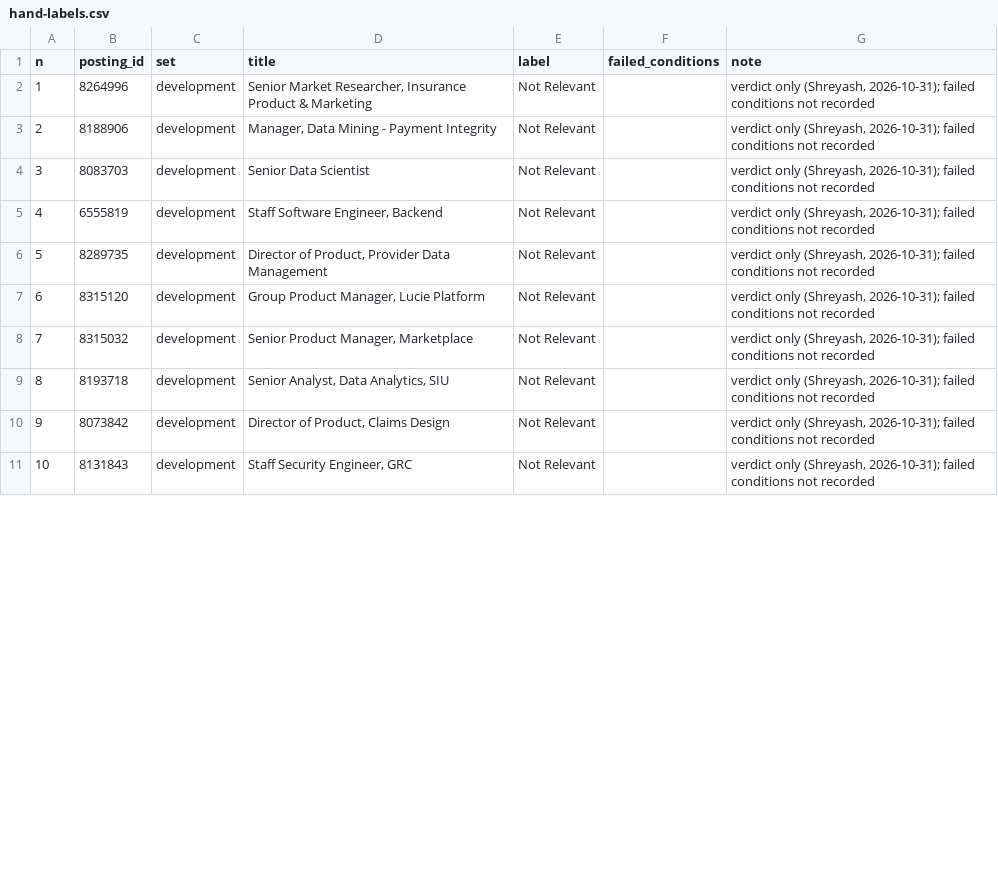
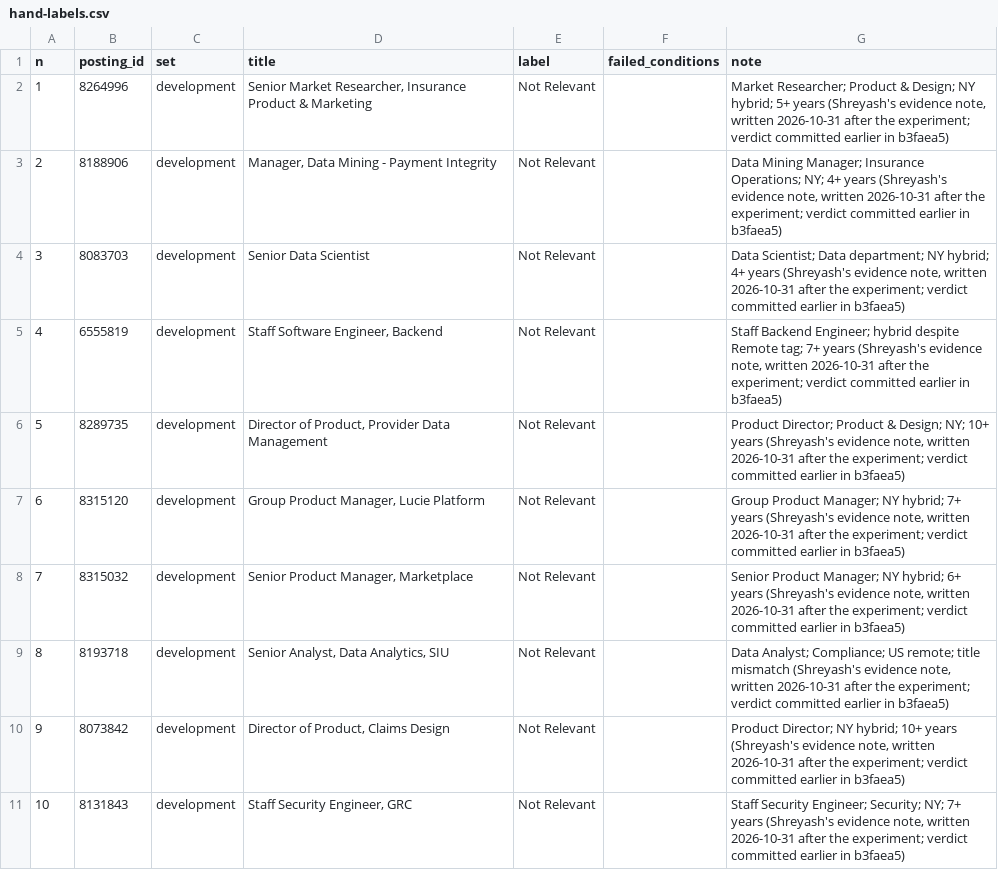
Before and after one commit to nikbearbrown/info-7375-prompt-engineering-for-generative-ai, a CSV file: fall-2026/shreyash-y/js1-contract-and-watch/labels/hand-labels.csv, drawn as a sheet; only a part is shown; the diff covers the shown part only.

Commit message:
JS1-CP15: Shreyash's label evidence notes, review of the five disputed postings, and the two rule decisions
All written by Shreyash on 2026-10-31 after the experiment and labeled that way; results unchanged.
The FRICTIONAL 'its labels' line was reworded at Shreyash's request (original kept in a note).
Claude checked all 20 notes against the saved ads: all match.

```diff
--- a/fall-2026/shreyash-y/js1-contract-and-watch/labels/hand-labels.csv
+++ b/fall-2026/shreyash-y/js1-contract-and-watch/labels/hand-labels.csv
@@ -1,11 +1,11 @@
 n,posting_id,set,title,label,failed_conditions,note
-1,8264996,development,"Senior Market Researcher, Insurance Product & Marketing",Not Relevant,,"verdict only (Shreyash, 2026-10-31); failed conditions not recorded"
-2,8188906,development,"Manager, Data Mining - Payment Integrity",Not Relevant,,"verdict only (Shreyash, 2026-10-31); failed conditions not recorded"
-3,8083703,development,Senior Data Scientist,Not Relevant,,"verdict only (Shreyash, 2026-10-31); failed conditions not recorded"
-4,6555819,development,"Staff Software Engineer, Backend",Not Relevant,,"verdict only (Shreyash, 2026-10-31); failed conditions not recorded"
-5,8289735,development,"Director of Product, Provider Data Management",Not Relevant,,"verdict only (Shreyash, 2026-10-31); failed conditions not recorded"
-6,8315120,development,"Group Product Manager, Lucie Platform",Not Relevant,,"verdict only (Shreyash, 2026-10-31); failed conditions not recorded"
-7,8315032,development,"Senior Product Manager, Marketplace",Not Relevant,,"verdict only (Shreyash, 2026-10-31); failed conditions not recorded"
-8,8193718,development,"Senior Analyst, Data Analytics, SIU",Not Relevant,,"verdict only (Shreyash, 2026-10-31); failed conditions not recorded"
-9,8073842,development,"Director of Product, Claims Design",Not Relevant,,"verdict only (Shreyash, 2026-10-31); failed conditions not recorded"
-10,8131843,development,"Staff Security Engineer, GRC",Not Relevant,,"verdict only (Shreyash, 2026-10-31); failed conditions not recorded"
+1,8264996,development,"Senior Market Researcher, Insurance Product & Marketing",Not Relevant,,"Market Researcher; Product & Design; NY hybrid; 5+ years (Shreyash's evidence note, written 2026-10-31 after the experiment; verdict committed earlier in b3faea5)"
+2,8188906,development,"Manager, Data Mining - Payment Integrity",Not Relevant,,"Data Mining Manager; Insurance Operations; NY; 4+ years (Shreyash's evidence note, written 2026-10-31 after the experiment; verdict committed earlier in b3faea5)"
+3,8083703,development,Senior Data Scientist,Not Relevant,,"Data Scientist; Data department; NY hybrid; 4+ years (Shreyash's evidence note, written 2026-10-31 after the experiment; verdict committed earlier in b3faea5)"
+4,6555819,development,"Staff Software Engineer, Backend",Not Relevant,,"Staff Backend Engineer; hybrid despite Remote tag; 7+ years (Shreyash's evidence note, written 2026-10-31 after the experiment; verdict committed earlier in b3faea5)"
+5,8289735,development,"Director of Product, Provider Data Management",Not Relevant,,"Product Director; Product & Design; NY; 10+ years (Shreyash's evidence note, written 2026-10-31 after the experiment; verdict committed earlier in b3faea5)"
+6,8315120,development,"Group Product Manager, Lucie Platform",Not Relevant,,"Group Product Manager; NY hybrid; 7+ years (Shreyash's evidence note, written 2026-10-31 after the experiment; verdict committed earlier in b3faea5)"
+7,8315032,development,"Senior Product Manager, Marketplace",Not Relevant,,"Senior Product Manager; NY hybrid; 6+ years (Shreyash's evidence note, written 2026-10-31 after the experiment; verdict committed earlier in b3faea5)"
+8,8193718,development,"Senior Analyst, Data Analytics, SIU",Not Relevant,,"Data Analyst; Compliance; US remote; title mismatch (Shreyash's evidence note, written 2026-10-31 after the experiment; verdict committed earlier in b3faea5)"
+9,8073842,development,"Director of Product, Claims Design",Not Relevant,,"Product Director; NY hybrid; 10+ years (Shreyash's evidence note, written 2026-10-31 after the experiment; verdict committed earlier in b3faea5)"
+10,8131843,development,"Staff Security Engineer, GRC",Not Relevant,,"Staff Security Engineer; Security; NY; 7+ years (Shreyash's evidence note, written 2026-10-31 after the experiment; verdict committed earlier in b3faea5)"
```
Also changed, not shown: 10 edited cells elsewhere in this file, 7 other files.
